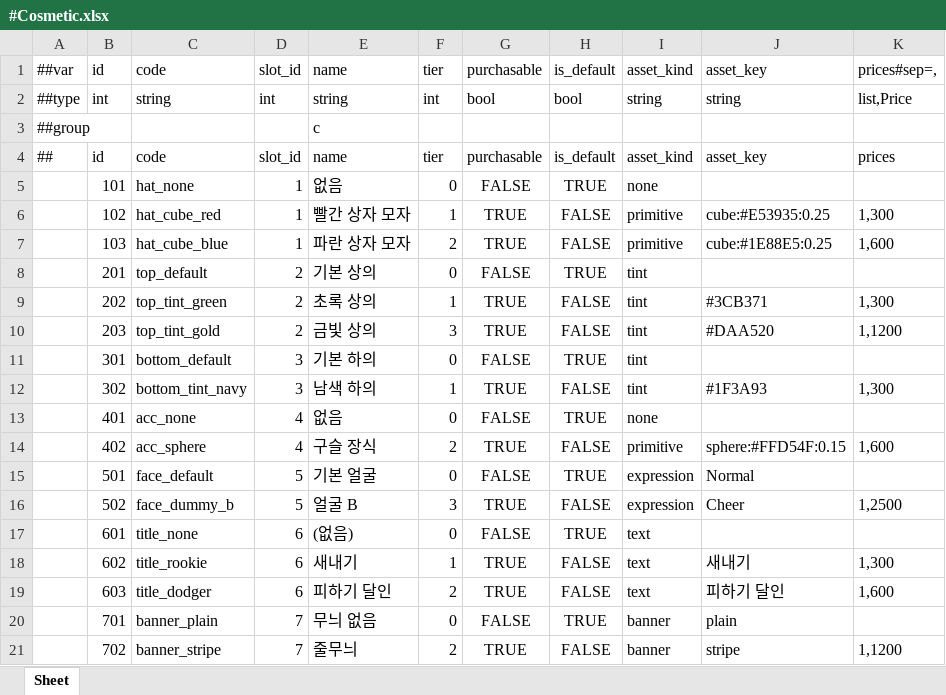
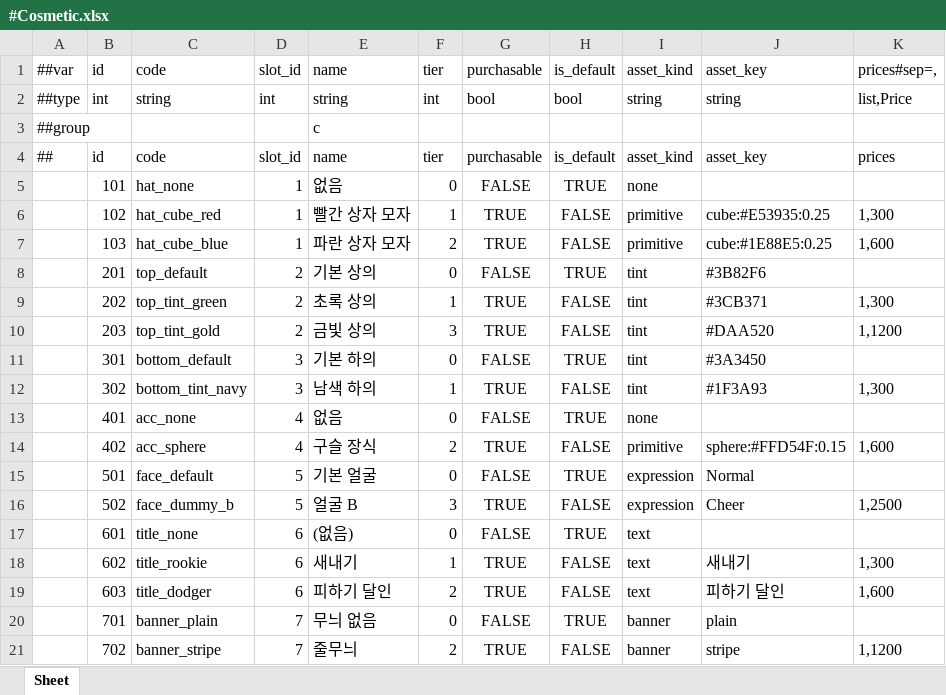
Before and after one commit to Baeinsoo/infrastructure, an Excel workbook: table/Datas/#Cosmetic.xlsx, sheet Sheet, drawn as a sheet; values as stored, in another font and other column widths than the file's, no borders; the diff names each change by its address in the sheet, - before the commit and + after, or states it on an @@ line.

```diff
--- a/table/Datas/#Cosmetic.xlsx (sheet Sheet)
+++ b/table/Datas/#Cosmetic.xlsx (sheet Sheet)
-J8: (empty)
+J8: #3B82F6
-J11: (empty)
+J11: #3A3450
```
Also changed, not shown: table/Datas/__tables__.xlsx, 1 other file.
